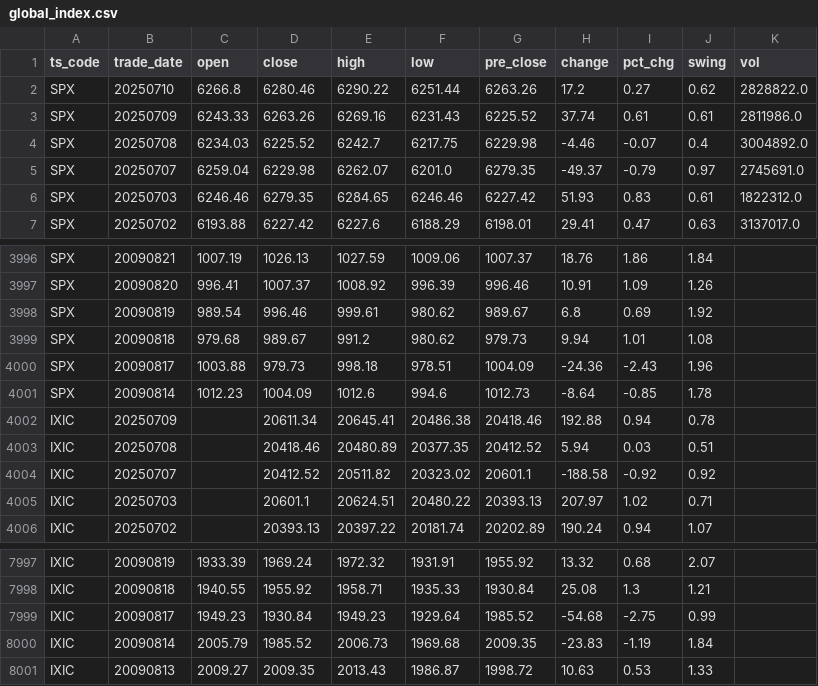
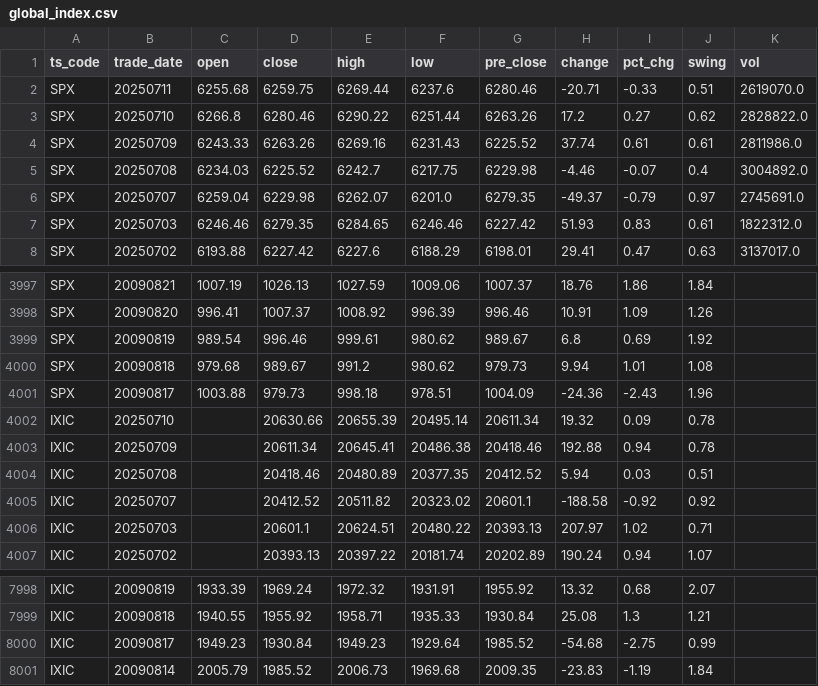
Before and after one commit to AFAN-LIFE/macropage, a CSV file: data/global_index.csv, drawn as a sheet; only a part is shown, gaps mark what is left out.

Commit message:
daily update tushare data

```diff
--- a/data/global_index.csv
+++ b/data/global_index.csv
@@ -1,2 +1,3 @@
 ts_code,trade_date,open,close,high,low,pre_close,change,pct_chg,swing,vol
+SPX,20250711,6255.68,6259.75,6269.44,6237.6,6280.46,-20.71,-0.33,0.51,2619070.0
 SPX,20250710,6266.8,6280.46,6290.22,6251.44,6263.26,17.2,0.27,0.62,2828822.0
@@ -4000,3 +4001,3 @@ SPX,20090818,979.68,989.67,991.2,980.62,979.73,9.94,1.01,1.08,
 SPX,20090817,1003.88,979.73,998.18,978.51,1004.09,-24.36,-2.43,1.96,
-SPX,20090814,1012.23,1004.09,1012.6,994.6,1012.73,-8.64,-0.85,1.78,
+IXIC,20250710,,20630.66,20655.39,20495.14,20611.34,19.32,0.09,0.78,
 IXIC,20250709,,20611.34,20645.41,20486.38,20418.46,192.88,0.94,0.78,
@@ -8000,2 +8001 @@ IXIC,20090817,1949.23,1930.84,1949.23,1929.64,1985.52,-54.68,-2.75,0.99,
 IXIC,20090814,2005.79,1985.52,2006.73,1969.68,2009.35,-23.83,-1.19,1.84,
-IXIC,20090813,2009.27,2009.35,2013.43,1986.87,1998.72,10.63,0.53,1.33,
```
Also changed, not shown: data/yield.csv.
